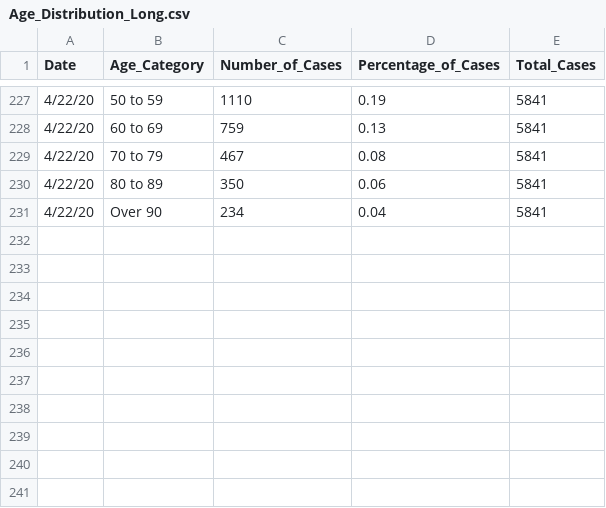
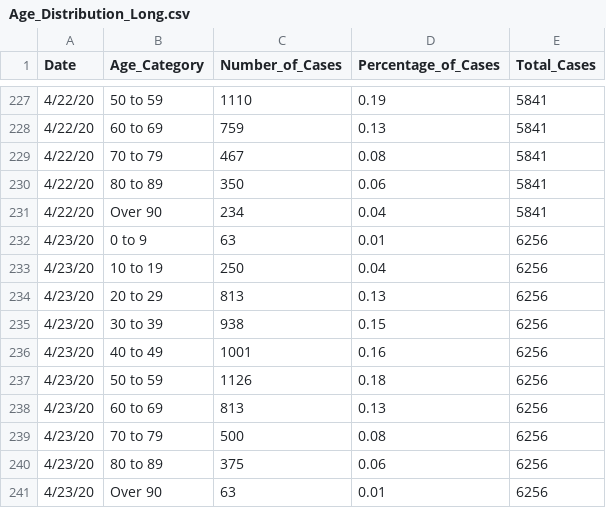
Before and after one commit to jjenki22/Rhode-Island-COVID-19, a CSV file: Data/Age_Distribution_Long.csv, drawn as a sheet; only a part is shown, gaps mark what is left out.

```diff
--- a/Data/Age_Distribution_Long.csv
+++ b/Data/Age_Distribution_Long.csv
@@ -231 +231,11 @@
 4/22/20,Over 90,234,0.04,5841
+4/23/20,0 to 9,63,0.01,6256
+4/23/20,10 to 19,250,0.04,6256
+4/23/20,20 to 29,813,0.13,6256
+4/23/20,30 to 39,938,0.15,6256
+4/23/20,40 to 49,1001,0.16,6256
+4/23/20,50 to 59,1126,0.18,6256
+4/23/20,60 to 69,813,0.13,6256
+4/23/20,70 to 79,500,0.08,6256
+4/23/20,80 to 89,375,0.06,6256
+4/23/20,Over 90,63,0.01,6256
```
Also changed, not shown: Data/Gender.csv, Data/Hospital Long.csv, 3 other files.
